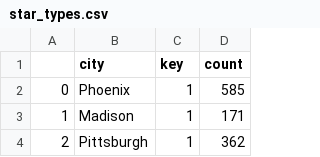
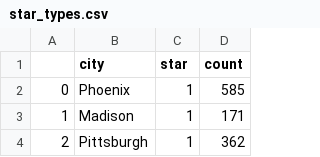
Before and after one commit to liangvi/Visualization_Demo_D3, a CSV file: static/data/star_types.csv, drawn as a sheet; only a part is shown.

Commit message:
Update star_types.csv

```diff
--- a/static/data/star_types.csv
+++ b/static/data/star_types.csv
@@ -1,2 +1,2 @@
-,city,key,count
+,city,star,count
 0,Phoenix,1,585
```
